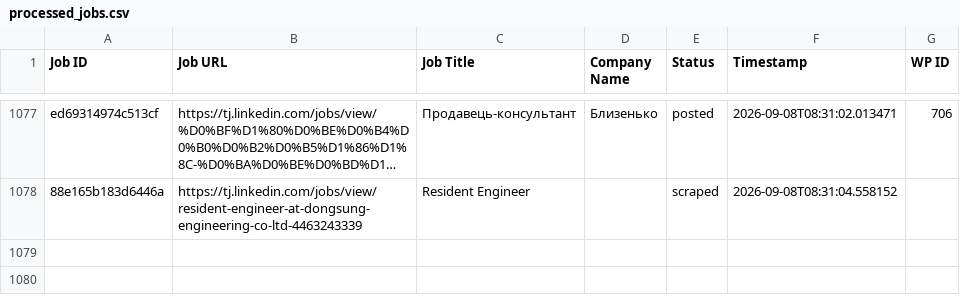
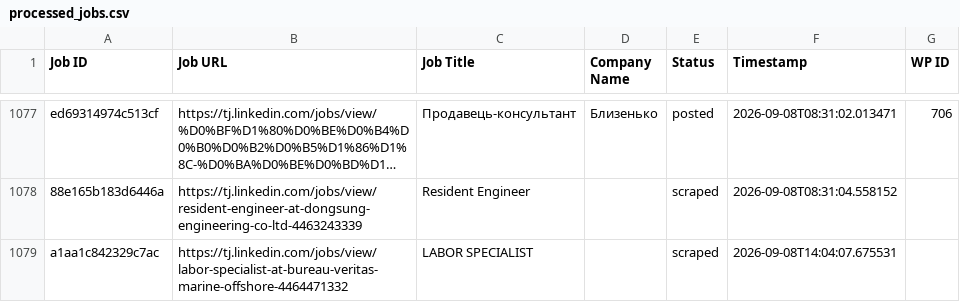
Before and after one commit to innovationinc2000/tj, a CSV file: processed_jobs.csv, drawn as a sheet; only a part is shown, gaps mark what is left out; long unchanged cells end in …; the diff names each change by its address in the sheet, - before the commit and + after, or states it on an @@ line.

```diff
--- a/processed_jobs.csv
+++ b/processed_jobs.csv
+row 1079: a1aa1c842329c7ac | https://tj.linkedin.com/jobs/view/labor-specialist-at-bureau-veritas-marine-offshore-4464471332 | LABOR SPECIALIST |  | scraped | 2026-09-08T14:04:07.675531
```
